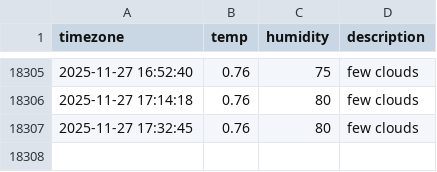
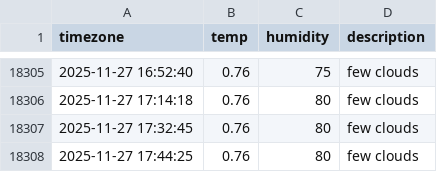
Before and after one commit to Sngho12/seoul_weather, a CSV file: seoul_weather.csv, drawn as a sheet; only a part is shown, gaps mark what is left out; the diff names each change by its address in the sheet, - before the commit and + after, or states it on an @@ line.

```diff
--- a/seoul_weather.csv
+++ b/seoul_weather.csv
+row 18308: 2025-11-27 17:44:25 | 0.76 | 80 | few clouds
```
